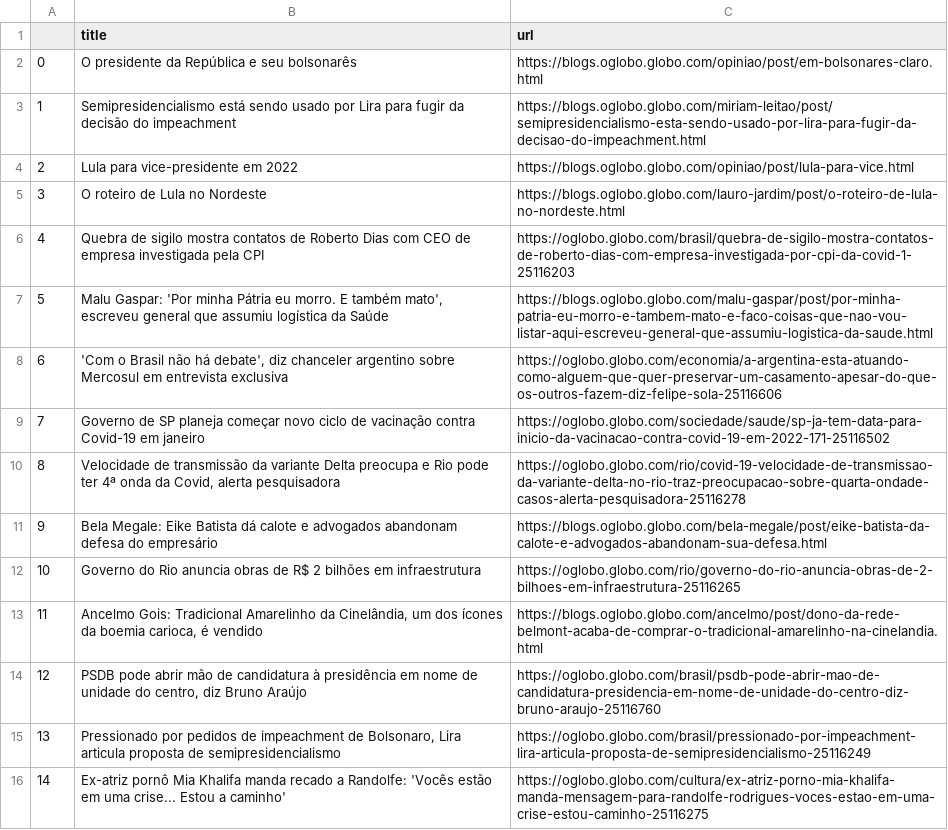
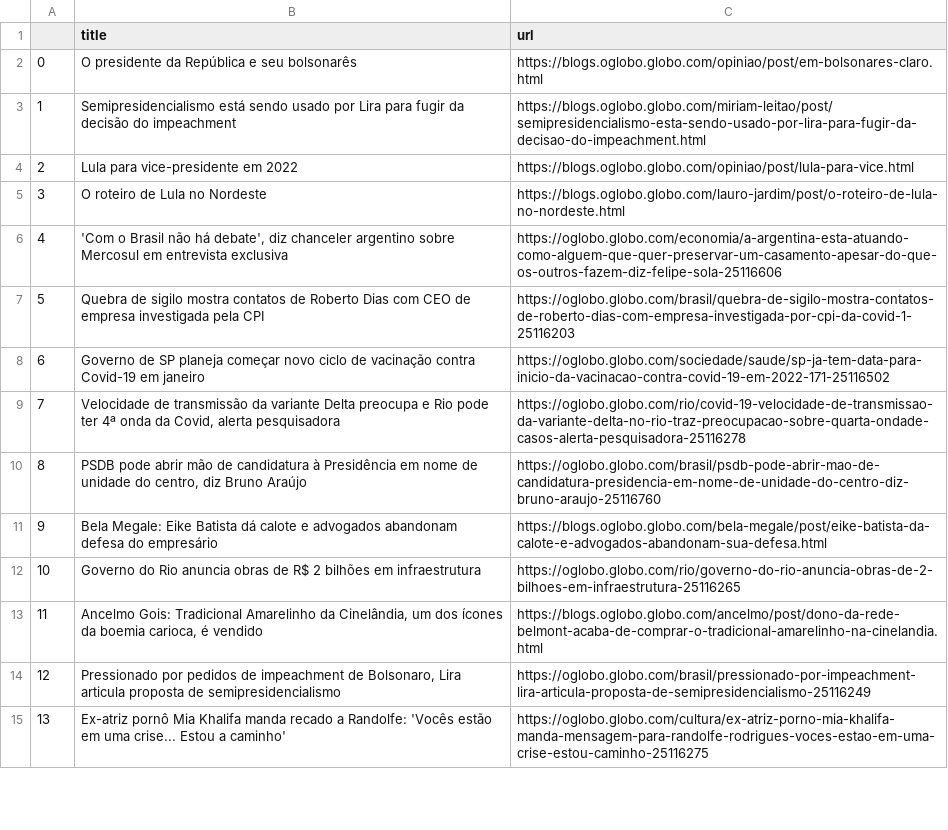
Before and after one commit to belisards/oglobo_headlines, a CSV file: oglobo-headlines.csv, drawn as a sheet; only a part is shown; removed rows and columns are numbered as before the commit, all else as after; the diff covers the shown part only; the diff names each change by its address in the sheet, - before the commit and + after, or states it on an @@ line.

```diff
--- a/oglobo-headlines.csv
+++ b/oglobo-headlines.csv
@@ row 8 moved to row 6: 4 @@
@@ column A renumbered from row 7 down @@
-row 7: 5 | Malu Gaspar: 'Por minha Pátria eu morro. E também mato', escreveu general que assumiu logística da Saúde | https://blogs.oglobo.globo.com/malu-gaspar/post/por-minha-patria-eu-morro-e-tambem-mato-e-faco-coisas-que-nao-vou-listar-aqui-escreveu-general-que-assumiu-logistica-da-saude.html
+row 10: 8 | PSDB pode abrir mão de candidatura à Presidência em nome de unidade do centro, diz Bruno Araújo | https://oglobo.globo.com/brasil/psdb-pode-abrir-mao-de-candidatura-presidencia-em-nome-de-unidade-do-centro-diz-bruno-araujo-25116760
-row 14: 12 | PSDB pode abrir mão de candidatura à presidência em nome de unidade do centro, diz Bruno Araújo | https://oglobo.globo.com/brasil/psdb-pode-abrir-mao-de-candidatura-presidencia-em-nome-de-unidade-do-centro-diz-bruno-araujo-25116760
```
Also changed, not shown: 5 added rows, 5 removed rows and 3 moved rows elsewhere in this file.
